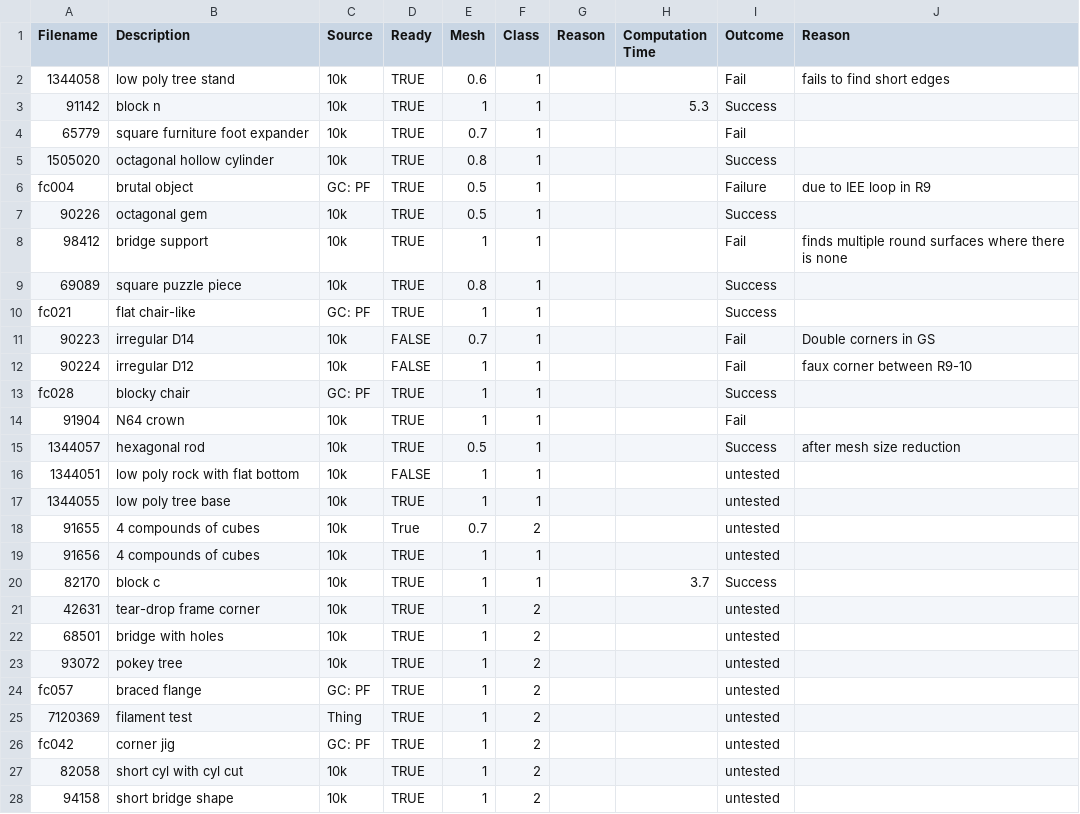
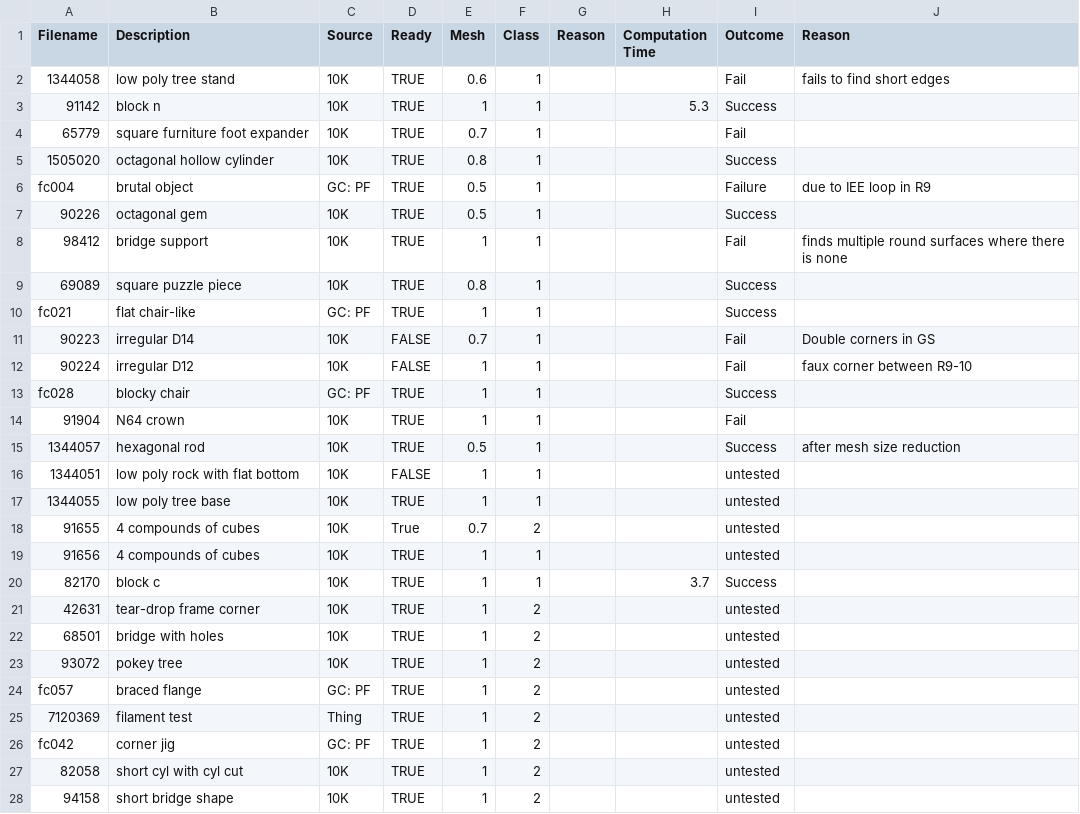
Before and after one commit to brianESte/master_thesis, a CSV file: resources/model_table.csv, drawn as a sheet; only a part is shown; the diff covers the shown part only.

```diff
--- a/resources/model_table.csv
+++ b/resources/model_table.csv
@@ -1,24 +1,24 @@
 Filename,Description,Source,Ready,Mesh,Class,Reason,Computation Time,Outcome,Reason
-1344058,low poly tree stand,10k,TRUE,0.6,1,,,Fail,fails to find short edges
-91142,block n,10k,TRUE,1,1,,5.3,Success,
-65779,square furniture foot expander,10k,TRUE,0.7,1,,,Fail,
-1505020,octagonal hollow cylinder,10k,TRUE,0.8,1,,,Success,
+1344058,low poly tree stand,10K,TRUE,0.6,1,,,Fail,fails to find short edges
+91142,block n,10K,TRUE,1,1,,5.3,Success,
+65779,square furniture foot expander,10K,TRUE,0.7,1,,,Fail,
+1505020,octagonal hollow cylinder,10K,TRUE,0.8,1,,,Success,
 fc004,brutal object,GC: PF,TRUE,0.5,1,,,Failure ,due to IEE loop in R9
-90226,octagonal gem,10k,TRUE,0.5,1,,,Success,
-98412,bridge support,10k,TRUE,1,1,,,Fail,finds multiple round surfaces where there is none
-69089,square puzzle piece,10k,TRUE,0.8,1,,,Success,
+90226,octagonal gem,10K,TRUE,0.5,1,,,Success,
+98412,bridge support,10K,TRUE,1,1,,,Fail,finds multiple round surfaces where there is none
+69089,square puzzle piece,10K,TRUE,0.8,1,,,Success,
 fc021,flat chair-like,GC: PF,TRUE,1,1,,,Success,
-90223,irregular D14,10k,FALSE,0.7,1,,,Fail,Double corners in GS
-90224,irregular D12,10k,FALSE,1,1,,,Fail,faux corner between R9-10
+90223,irregular D14,10K,FALSE,0.7,1,,,Fail,Double corners in GS
+90224,irregular D12,10K,FALSE,1,1,,,Fail,faux corner between R9-10
 fc028,blocky chair,GC: PF,TRUE,1,1,,,Success,
-91904,N64 crown,10k,TRUE,1,1,,,Fail,
-1344057,hexagonal rod,10k,TRUE,0.5,1,,,Success,after mesh size reduction
-1344051,low poly rock with flat bottom,10k,FALSE,1,1,,,untested,
-1344055,low poly tree base,10k,TRUE,1,1,,,untested,
-91655,4 compounds of cubes,10k,True,0.7,2,,,untested,
-91656,4 compounds of cubes,10k,TRUE,1,1,,,untested,
-82170,block c,10k,TRUE,1,1,,3.7,Success,
-42631,tear-drop frame corner,10k,TRUE,1,2,,,untested,
-68501,bridge with holes,10k,TRUE,1,2,,,untested,
-93072,pokey tree,10k,TRUE,1,2,,,untested,
+91904,N64 crown,10K,TRUE,1,1,,,Fail,
+1344057,hexagonal rod,10K,TRUE,0.5,1,,,Success,after mesh size reduction
+1344051,low poly rock with flat bottom,10K,FALSE,1,1,,,untested,
+1344055,low poly tree base,10K,TRUE,1,1,,,untested,
+91655,4 compounds of cubes,10K,True,0.7,2,,,untested,
+91656,4 compounds of cubes,10K,TRUE,1,1,,,untested,
+82170,block c,10K,TRUE,1,1,,3.7,Success,
+42631,tear-drop frame corner,10K,TRUE,1,2,,,untested,
+68501,bridge with holes,10K,TRUE,1,2,,,untested,
+93072,pokey tree,10K,TRUE,1,2,,,untested,
 fc057,braced flange,GC: PF,TRUE,1,2,,,untested,
@@ -26,3 +26,3 @@ fc057,braced flange,GC: PF,TRUE,1,2,,,untested,
 fc042,corner jig,GC: PF,TRUE,1,2,,,untested,
-82058,short cyl with cyl cut,10k,TRUE,1,2,,,untested,
-94158,short bridge shape,10k,TRUE,1,2,,,untested,
+82058,short cyl with cyl cut,10K,TRUE,1,2,,,untested,
+94158,short bridge shape,10K,TRUE,1,2,,,untested,
```
Also changed, not shown: 31 edited cells elsewhere in this file, 11 other files.
